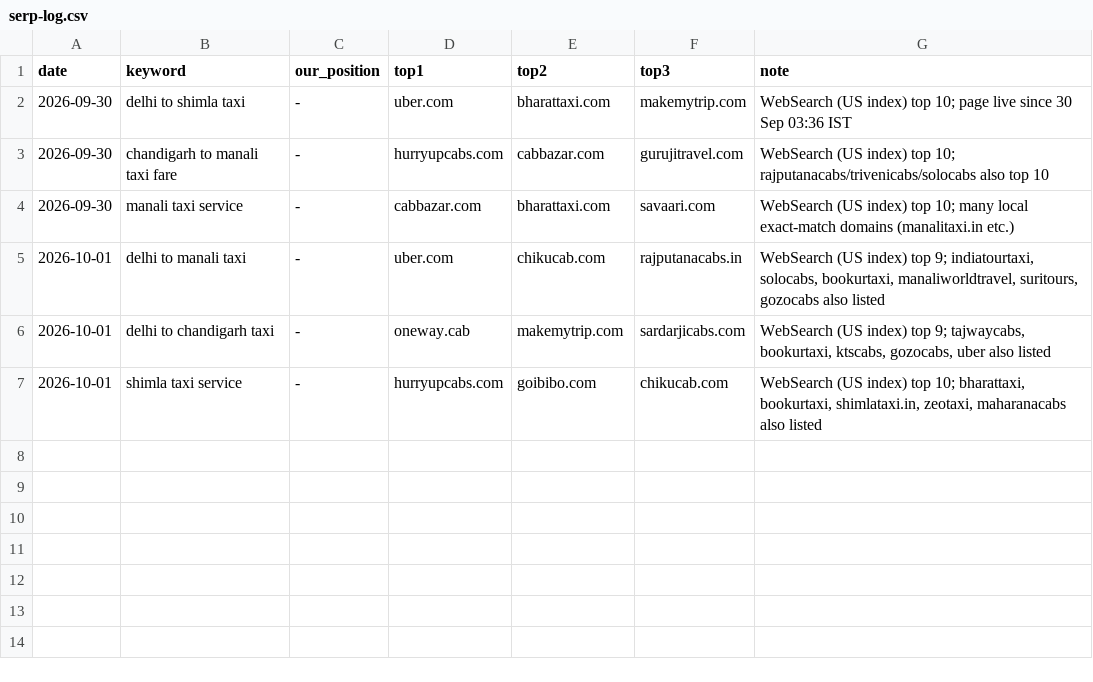
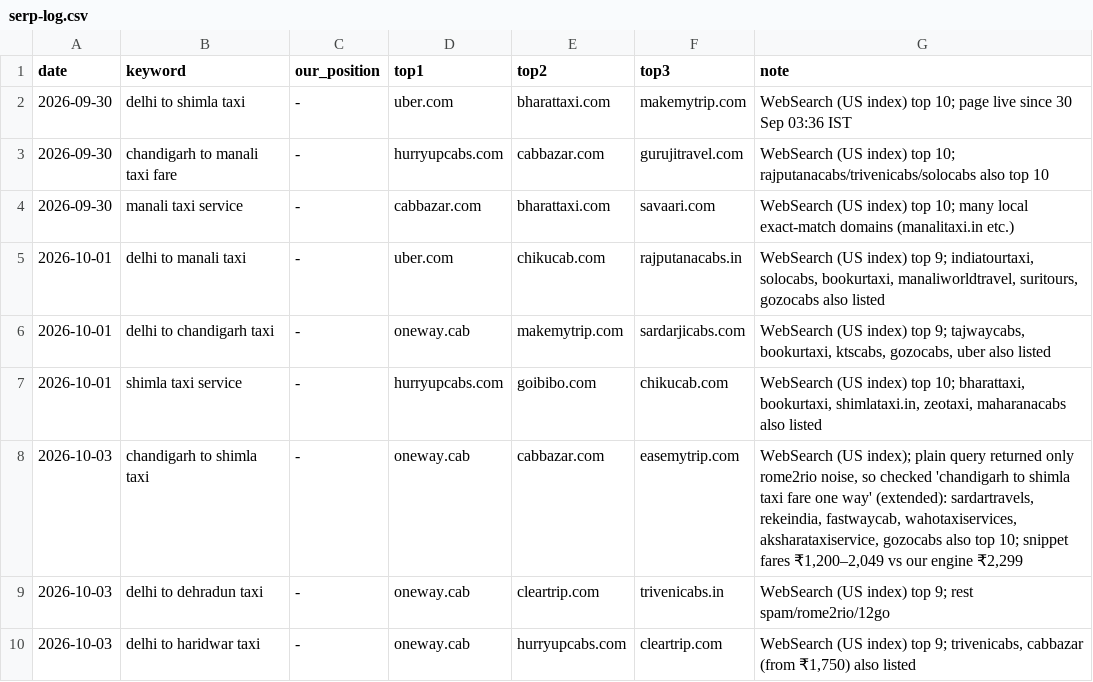
Before and after one commit to sushilg5ss/Suzu-Travels, a CSV file: cab-kit/research/serp-log.csv, drawn as a sheet.

```diff
--- a/cab-kit/research/serp-log.csv
+++ b/cab-kit/research/serp-log.csv
@@ -7 +7,4 @@ date,keyword,our_position,top1,top2,top3,note
 2026-10-01,shimla taxi service,-,hurryupcabs.com,goibibo.com,chikucab.com,"WebSearch (US index) top 10; bharattaxi, bookurtaxi, shimlataxi.in, zeotaxi, maharanacabs also listed"
+2026-10-03,chandigarh to shimla taxi,-,oneway.cab,cabbazar.com,easemytrip.com,"WebSearch (US index); plain query returned only rome2rio noise, so checked 'chandigarh to shimla taxi fare one way' (extended): sardartravels, rekeindia, fastwaycab, wahotaxiservices, aksharataxiservice, gozocabs also top 10; snippet fares ₹1,200–2,049 vs our engine ₹2,299"
+2026-10-03,delhi to dehradun taxi,-,oneway.cab,cleartrip.com,trivenicabs.in,"WebSearch (US index) top 9; rest spam/rome2rio/12go"
+2026-10-03,delhi to haridwar taxi,-,oneway.cab,hurryupcabs.com,cleartrip.com,"WebSearch (US index) top 9; trivenicabs, cabbazar (from ₹1,750) also listed"
```
Also changed, not shown: 1 other file.
